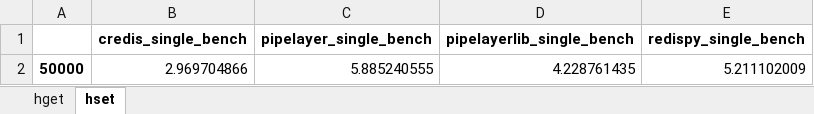
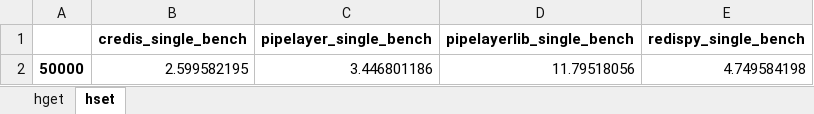
Before and after one commit to deslum/gopipe, an Excel workbook: Redis cli single benchmark.xlsx, sheet hset, drawn as a sheet; values as stored, in another font and other column widths than the file's, no borders; charts and pictures not drawn; removed rows and columns are numbered as before the commit, all else as after; the diff names each change by its address in the sheet, - before the commit and + after, or states it on an @@ line.

```diff
--- a/Redis cli single benchmark.xlsx (sheet hset)
+++ b/Redis cli single benchmark.xlsx (sheet hset)
-row 2: 50000 | 2.969704866 | 5.885240555 | 4.228761435 | 5.211102009
+row 2: 50000 | 2.599582195 | 3.446801186 | 11.79518056 | 4.749584198
```
Also changed, not shown: sheet hget, charts or pictures, Redis cli pipeline benchmark.xlsx, 10 other files.
